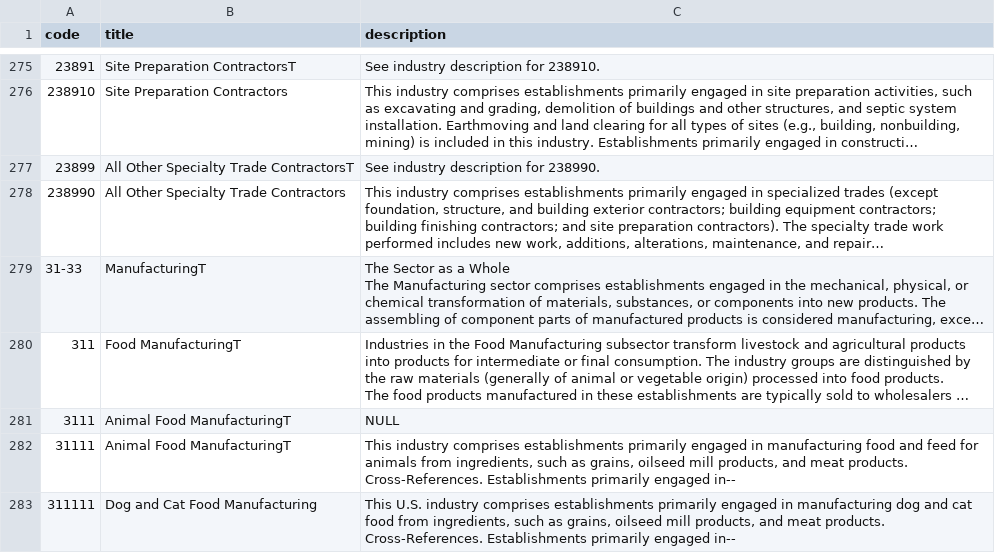
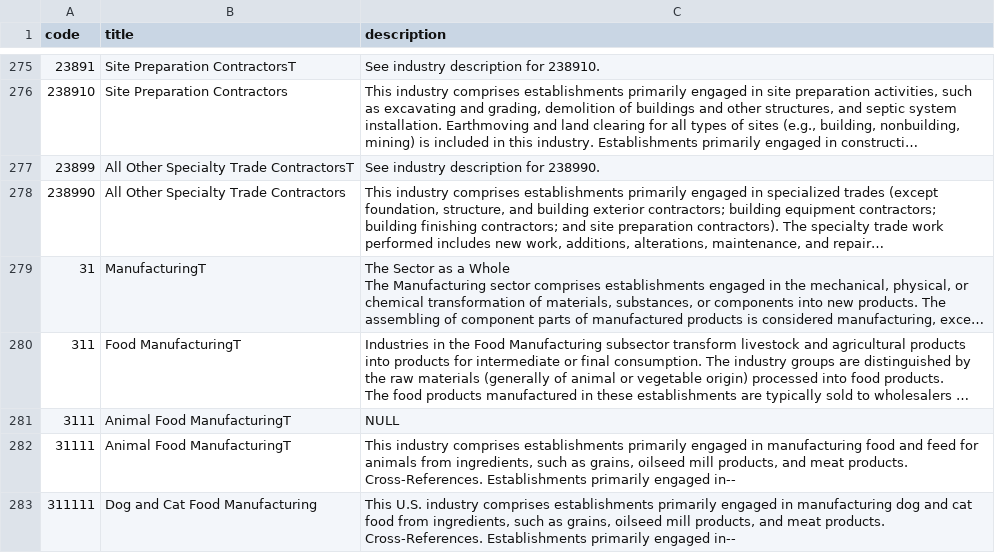
Before and after one commit to Data-Intelligence-Gateway/public, a CSV file: data/naics/naics_2017.csv, drawn as a sheet; only a part is shown, gaps mark what is left out; long unchanged cells end in …; the diff names each change by its address in the sheet, - before the commit and + after, or states it on an @@ line.

Commit message:
Sources: naics fact table

```diff
--- a/data/naics/naics_2017.csv
+++ b/data/naics/naics_2017.csv
-A279 (code): 31-33
+A279 (code): 31
```
Also changed, not shown: 2 other files.
